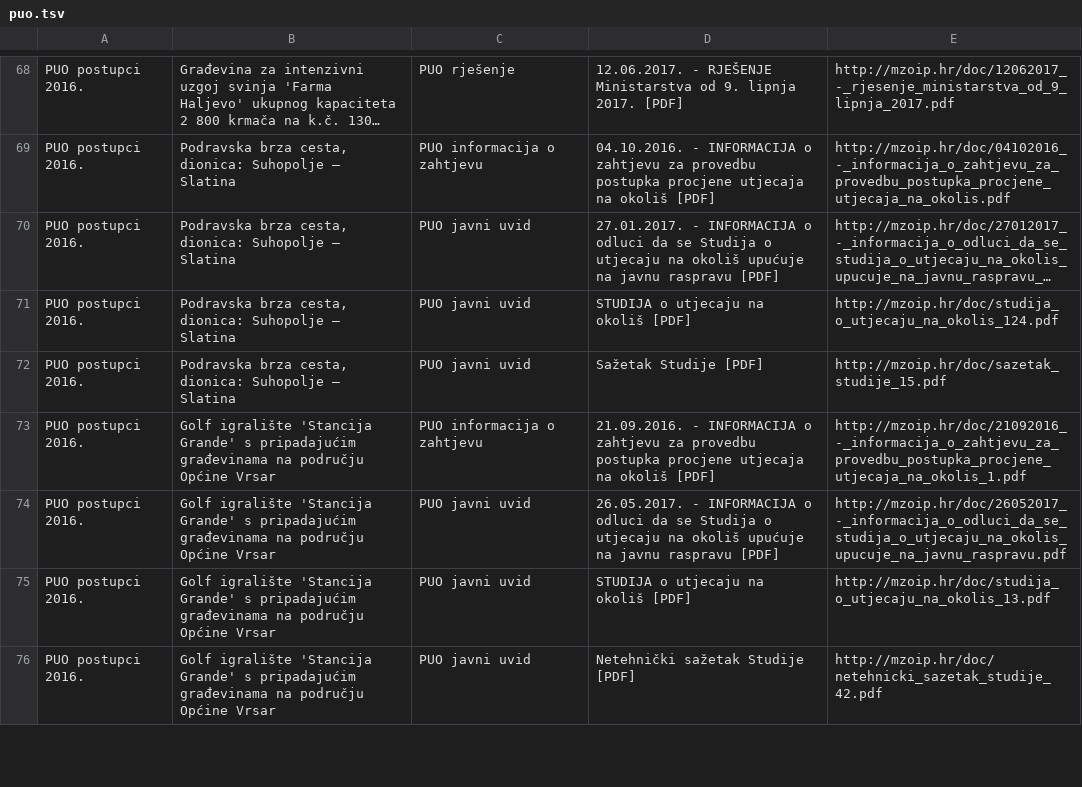
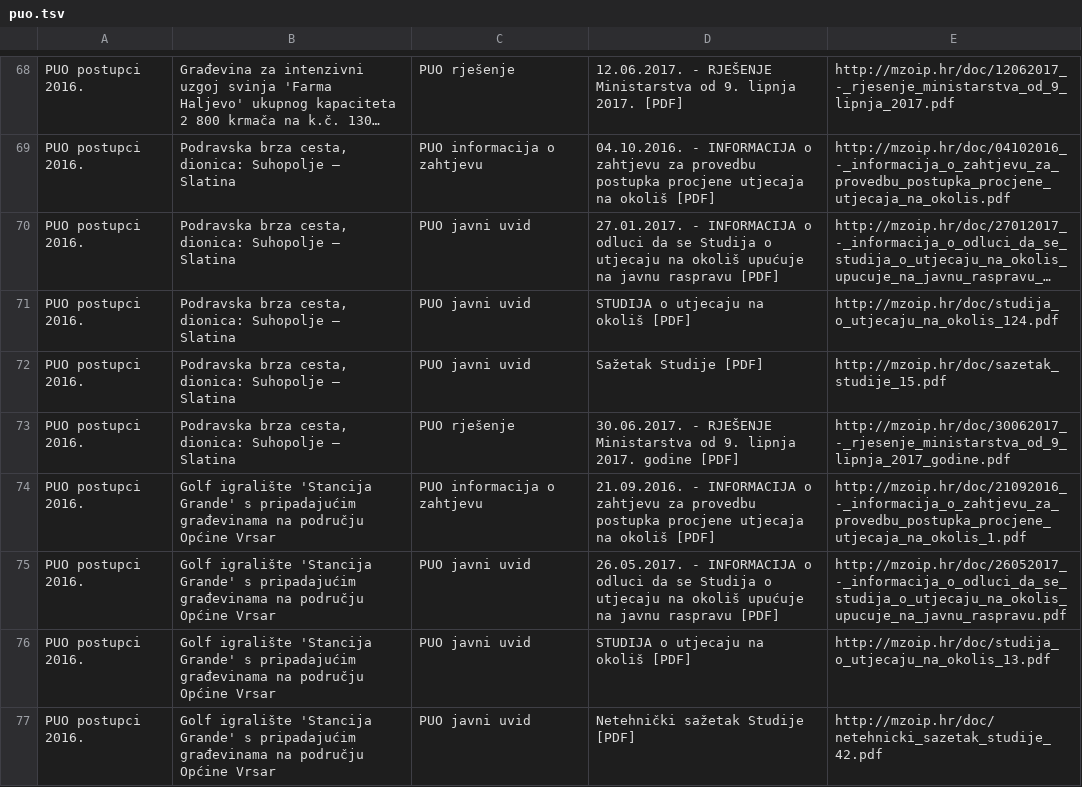
Before and after one commit to udruga-biom/puo-arhiva, a TSV file: puo.tsv, drawn as a sheet; only a part is shown, gaps mark what is left out; long unchanged cells end in …; the diff names each change by its address in the sheet, - before the commit and + after, or states it on an @@ line.

Commit message:
2017-07-01

```diff
--- a/puo.tsv
+++ b/puo.tsv
+row 73: PUO postupci 2016. | Podravska brza cesta, dionica: Suhopolje – Slatina | PUO rješenje | 30.06.2017. - RJEŠENJE Ministarstva od 9. lipnja 2017. godine [PDF] | http://mzoip.hr/doc/30062017_-_rjesenje_ministarstva_od_9_lipnja_2017_godine.pdf
```
